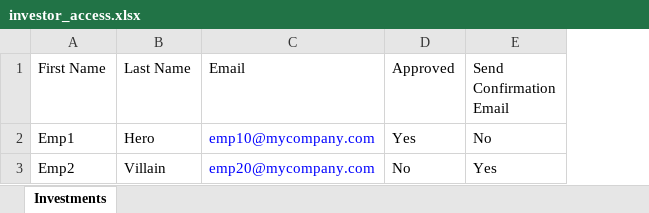
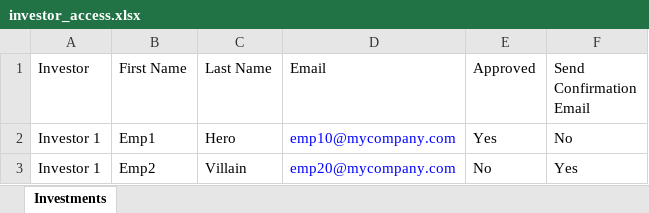
Before and after one commit to sampadadiwan/IRM, an Excel workbook: public/sample_uploads/investor_access.xlsx, sheet Investments, drawn as a sheet; values as stored, in another font and other column widths than the file's, no borders; the diff names each change by its address in the sheet, - before the commit and + after, or states it on an @@ line.

Commit message:
Added investor check for investor access imports

```diff
--- a/public/sample_uploads/investor_access.xlsx (sheet Investments)
+++ b/public/sample_uploads/investor_access.xlsx (sheet Investments)
+column A (Investor), rows 2-3: Investor 1 | Investor 1
```
Also changed, not shown: 4 other files.
